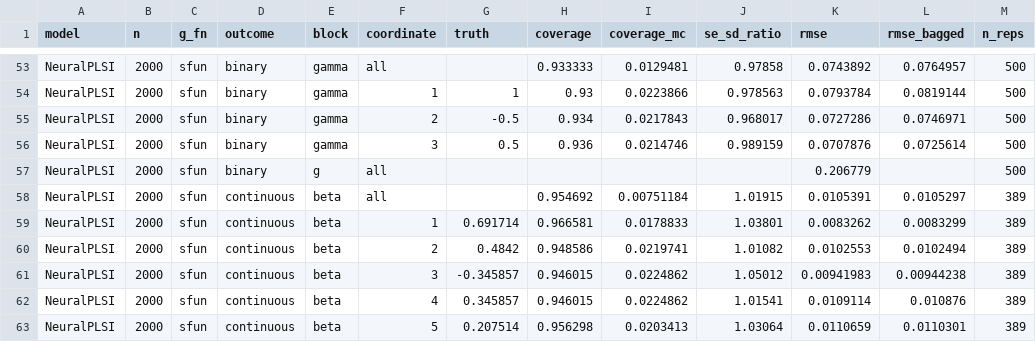
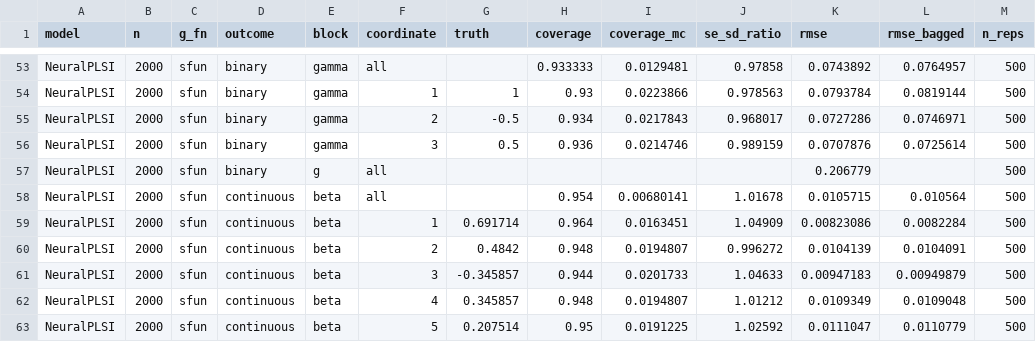
Before and after one commit to hyungrok-do/NeuralPLSI, a CSV file: results/simulation/inference.csv, drawn as a sheet; only a part is shown, gaps mark what is left out; the diff covers the shown part only.

```diff
--- a/results/simulation/inference.csv
+++ b/results/simulation/inference.csv
@@ -57,7 +57,7 @@ NeuralPLSI,2000,sfun,binary,gamma,3,0.5,0.936,0.0214746,0.989159,0.0707876,0.072
 NeuralPLSI,2000,sfun,binary,g,all,,,,,0.206779,,500
-NeuralPLSI,2000,sfun,continuous,beta,all,,0.954692,0.00751184,1.01915,0.0105391,0.0105297,389
-NeuralPLSI,2000,sfun,continuous,beta,1,0.691714,0.966581,0.0178833,1.03801,0.0083262,0.0083299,389
-NeuralPLSI,2000,sfun,continuous,beta,2,0.4842,0.948586,0.0219741,1.01082,0.0102553,0.0102494,389
-NeuralPLSI,2000,sfun,continuous,beta,3,-0.345857,0.946015,0.0224862,1.05012,0.00941983,0.00944238,389
-NeuralPLSI,2000,sfun,continuous,beta,4,0.345857,0.946015,0.0224862,1.01541,0.0109114,0.010876,389
-NeuralPLSI,2000,sfun,continuous,beta,5,0.207514,0.956298,0.0203413,1.03064,0.0110659,0.0110301,389
+NeuralPLSI,2000,sfun,continuous,beta,all,,0.954,0.00680141,1.01678,0.0105715,0.010564,500
+NeuralPLSI,2000,sfun,continuous,beta,1,0.691714,0.964,0.0163451,1.04909,0.00823086,0.0082284,500
+NeuralPLSI,2000,sfun,continuous,beta,2,0.4842,0.948,0.0194807,0.996272,0.0104139,0.0104091,500
+NeuralPLSI,2000,sfun,continuous,beta,3,-0.345857,0.944,0.0201733,1.04633,0.00947183,0.00949879,500
+NeuralPLSI,2000,sfun,continuous,beta,4,0.345857,0.948,0.0194807,1.01212,0.0109349,0.0109048,500
+NeuralPLSI,2000,sfun,continuous,beta,5,0.207514,0.95,0.0191225,1.02592,0.0111047,0.0110779,500
```
Also changed, not shown: 124 edited cells elsewhere in this file, results/simulation/comparison_metrics.csv, results/simulation/comparison_table_n2000_normal.csv, 7 other files.
